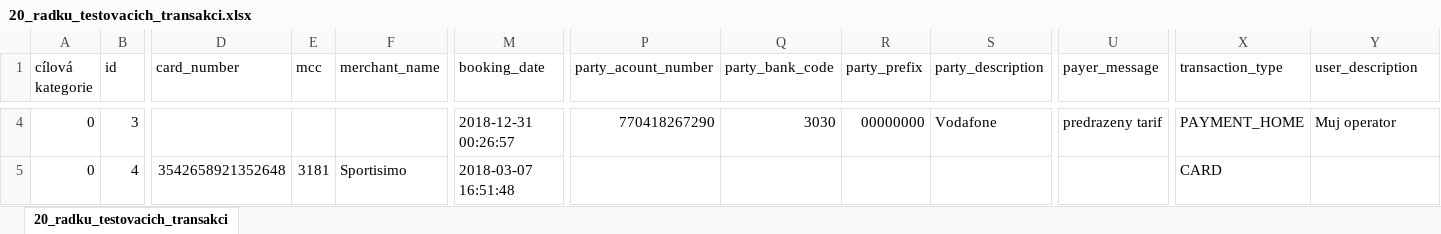
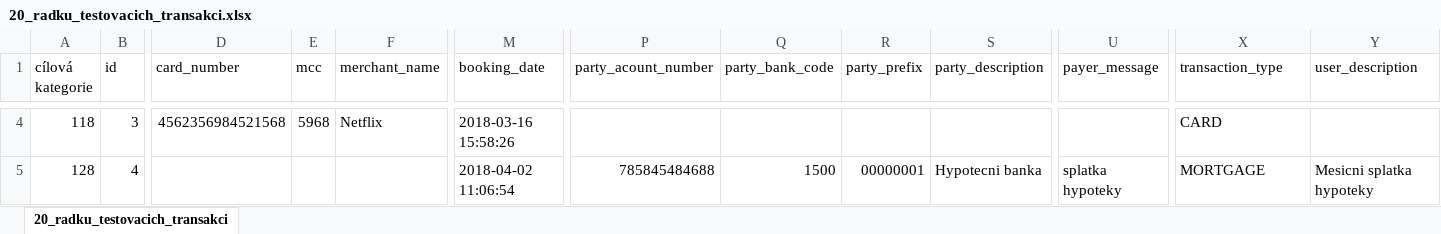
Before and after one commit to Martin819/moria, an Excel workbook: mock_data/20_radku_testovacich_transakci.xlsx, sheet 20_radku_testovacich_transakci, drawn as a sheet; only a part is shown, gaps mark what is left out; values as stored, in another font and other column widths than the file's, no cell formats; conditional formats not drawn; the diff covers the shown part only; the diff names each change by its address in the sheet, - before the commit and + after, or states it on an @@ line.

Commit message:
Updated mock data, revamped categorization

```diff
--- a/mock_data/20_radku_testovacich_transakci.xlsx (sheet 20_radku_testovacich_transakci)
+++ b/mock_data/20_radku_testovacich_transakci.xlsx (sheet 20_radku_testovacich_transakci)
-A4 (cílová kategorie): 0
+A4 (cílová kategorie): 118
-D4 (card_number): (empty)
+D4 (card_number): 4562356984521568
-E4 (mcc): (empty)
+E4 (mcc): 5968
-F4 (merchant_name): (empty)
+F4 (merchant_name): Netflix
-M4 (booking_date): 2018-12-31 00:26:57
+M4 (booking_date): 2018-03-16 15:58:26
-P4 (party_acount_number): 770418267290
+P4 (party_acount_number): (empty)
-Q4 (party_bank_code): 3030
+Q4 (party_bank_code): (empty)
-R4 (party_prefix): 00000000
+R4 (party_prefix): (empty)
-S4 (party_description): Vodafone
+S4 (party_description): (empty)
-U4 (payer_message): predrazeny tarif
+U4 (payer_message): (empty)
-X4 (transaction_type): PAYMENT_HOME
+X4 (transaction_type): CARD
-Y4 (user_description): Muj operator
+Y4 (user_description): (empty)
-A5 (cílová kategorie): 0
+A5 (cílová kategorie): 128
-D5 (card_number): 3542658921352648
+D5 (card_number): (empty)
-E5 (mcc): 3181
+E5 (mcc): (empty)
-F5 (merchant_name): Sportisimo
+F5 (merchant_name): (empty)
-M5 (booking_date): 2018-03-07 16:51:48
+M5 (booking_date): 2018-04-02 11:06:54
-P5 (party_acount_number): (empty)
+P5 (party_acount_number): 785845484688
-Q5 (party_bank_code): (empty)
+Q5 (party_bank_code): 1500
-R5 (party_prefix): (empty)
+R5 (party_prefix): 00000001
-S5 (party_description): (empty)
+S5 (party_description): Hypotecni banka
-U5 (payer_message): (empty)
+U5 (payer_message): splatka hypoteky
-X5 (transaction_type): CARD
+X5 (transaction_type): MORTGAGE
-Y5 (user_description): (empty)
+Y5 (user_description): Mesicni splatka hypoteky
```
Also changed, not shown: 257 edited cells and merged cells elsewhere in this sheet, cell formats, 9 other files.
